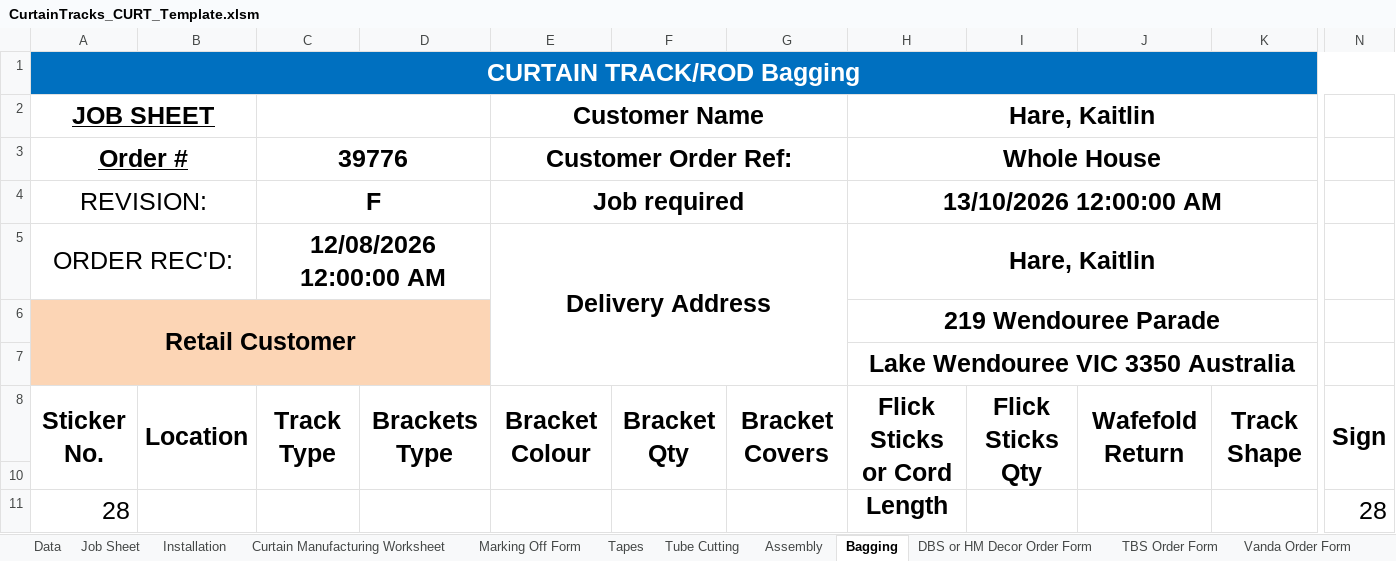
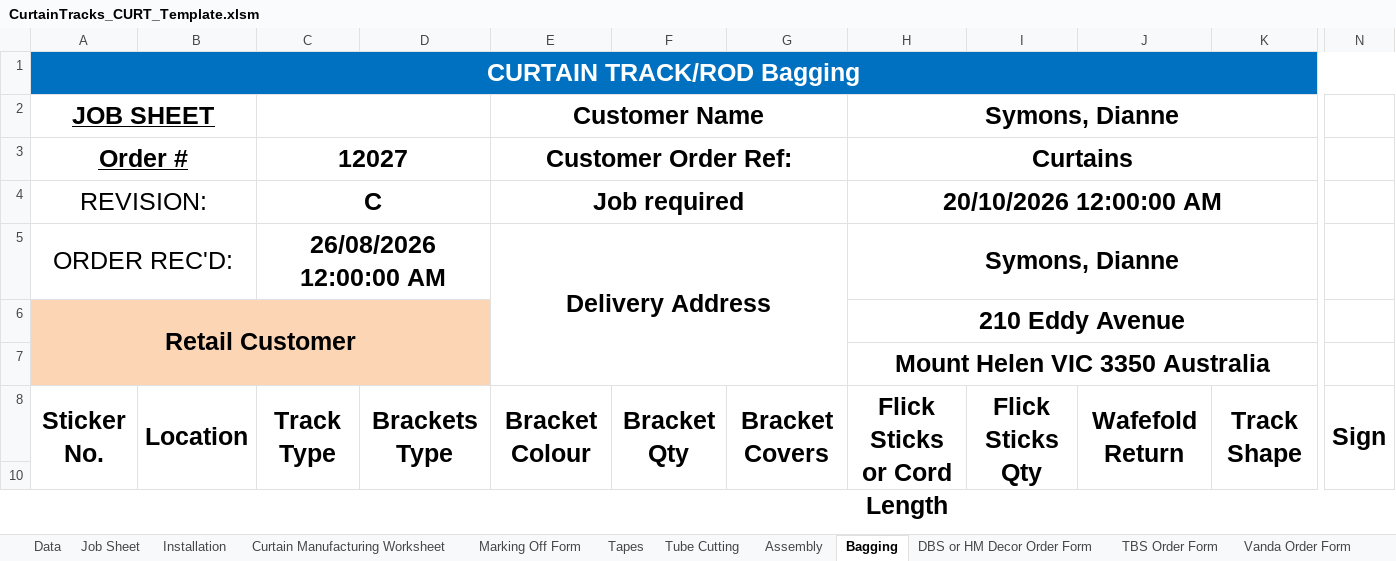
Before and after one commit to markromanosdbs/reporting-tool, an Excel workbook: backend/templates/CurtainTracks_CURT_Template.xlsm, sheet Bagging, drawn as a sheet; only a part is shown, gaps mark what is left out; values as stored, in another font and other column widths than the file's, no borders; removed rows and columns are numbered as before the commit, all else as after; rows hold the shown columns only; the diff covers the shown part only; the diff names each change by its address in the sheet, - before the commit and + after, or states it on an @@ line.

```diff
--- a/backend/templates/CurtainTracks_CURT_Template.xlsm (sheet Bagging)
+++ b/backend/templates/CurtainTracks_CURT_Template.xlsm (sheet Bagging)
-H2: Hare, Kaitlin
+H2: Symons, Dianne
-C3: 39776
+C3: 12027
-H3 (Symons, Dianne): Whole House
+H3 (Symons, Dianne): Curtains
-C4: F
+C4: C
-H4 (Symons, Dianne): 13/10/2026 12:00:00 AM
+H4 (Symons, Dianne): 20/10/2026 12:00:00 AM
-C5: 12/08/2026 12:00:00 AM
+C5: 26/08/2026 12:00:00 AM
-H5 (Symons, Dianne): Hare, Kaitlin
+H5 (Symons, Dianne): Symons, Dianne
-H6 (Symons, Dianne): 219 Wendouree Parade
+H6 (Symons, Dianne): 210 Eddy Avenue
-H7 (Symons, Dianne): Lake Wendouree VIC 3350 Australia
+H7 (Symons, Dianne): Mount Helen VIC 3350 Australia
-row 11: 28 |  |  |  |  |  |  |  |  |  |  | 28
```
Also changed, not shown: 10 added rows and 11 removed rows elsewhere in this sheet, sheet Data, sheet Job Sheet, sheet Curtain Manufacturing Worksheet, sheet Labels, sheet Installation, sheet Components, 10 more sheets, formulas that keep their value.
